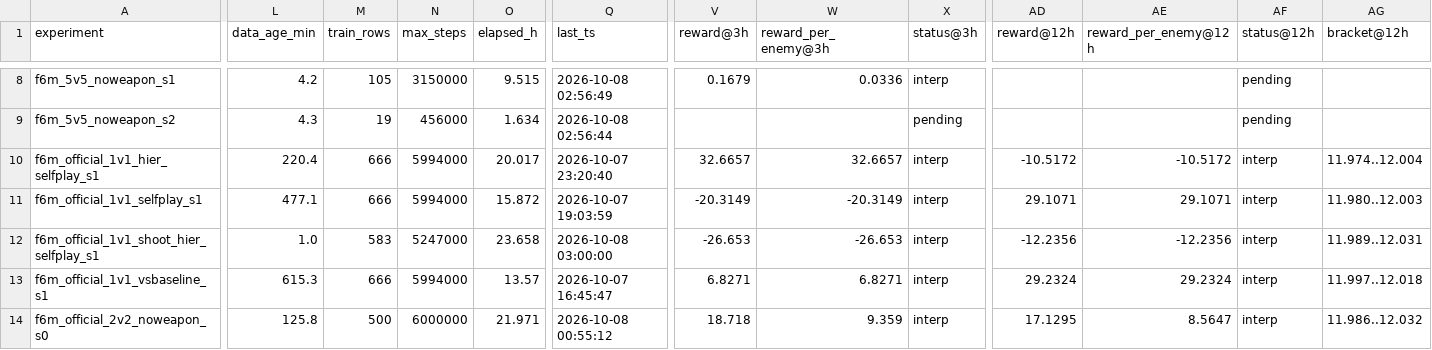
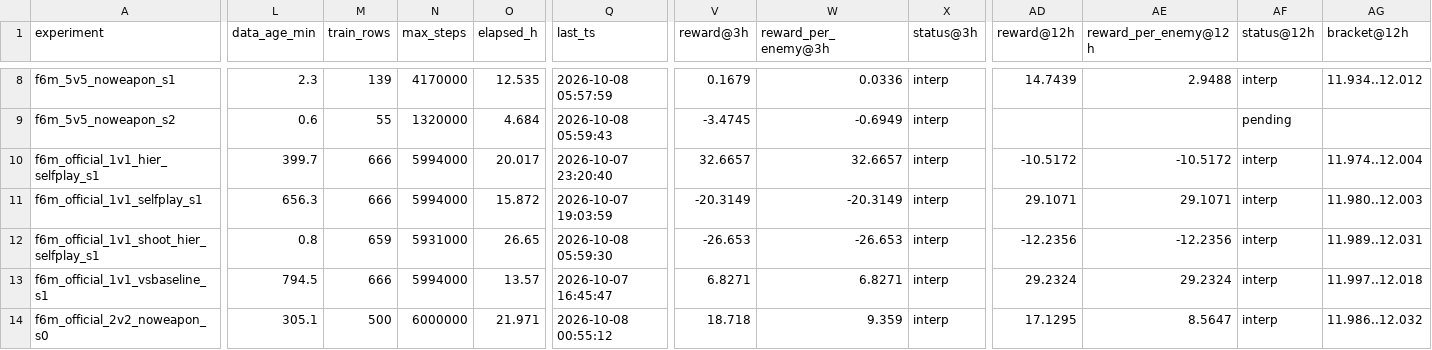
Before and after one commit to David-JayTao/SEU-SRTP, a CSV file: experiments/2026-10-07-08-formal6m/metrics/equal_wallclock.csv, drawn as a sheet; only a part is shown, gaps mark what is left out; the diff covers the shown part only; the diff names each change by its address in the sheet, - before the commit and + after, or states it on an @@ line.

```diff
--- a/experiments/2026-10-07-08-formal6m/metrics/equal_wallclock.csv
+++ b/experiments/2026-10-07-08-formal6m/metrics/equal_wallclock.csv
-L8 (data_age_min): 4.2
+L8 (data_age_min): 2.3
-M8 (train_rows): 105
+M8 (train_rows): 139
-N8 (max_steps): 3150000
+N8 (max_steps): 4170000
-O8 (elapsed_h): 9.515
+O8 (elapsed_h): 12.535
-Q8 (last_ts): 2026-10-08 02:56:49
+Q8 (last_ts): 2026-10-08 05:57:59
-AD8 (reward@12h): (empty)
+AD8 (reward@12h): 14.7439
-AE8 (reward_per_enemy@12h): (empty)
+AE8 (reward_per_enemy@12h): 2.9488
-AF8 (status@12h): pending
+AF8 (status@12h): interp
-AG8 (bracket@12h): (empty)
+AG8 (bracket@12h): 11.934..12.012
-L9 (data_age_min): 4.3
+L9 (data_age_min): 0.6
-M9 (train_rows): 19
+M9 (train_rows): 55
-N9 (max_steps): 456000
+N9 (max_steps): 1320000
-O9 (elapsed_h): 1.634
+O9 (elapsed_h): 4.684
-Q9 (last_ts): 2026-10-08 02:56:44
+Q9 (last_ts): 2026-10-08 05:59:43
-V9 (reward@3h): (empty)
+V9 (reward@3h): -3.4745
-W9 (reward_per_enemy@3h): (empty)
+W9 (reward_per_enemy@3h): -0.6949
-X9 (status@3h): pending
+X9 (status@3h): interp
-L10 (data_age_min): 220.4
+L10 (data_age_min): 399.7
-L11 (data_age_min): 477.1
+L11 (data_age_min): 656.3
-L12 (data_age_min): 1.0
+L12 (data_age_min): 0.8
-M12 (train_rows): 583
+M12 (train_rows): 659
-N12 (max_steps): 5247000
+N12 (max_steps): 5931000
-O12 (elapsed_h): 23.658
+O12 (elapsed_h): 26.65
-Q12 (last_ts): 2026-10-08 03:00:00
+Q12 (last_ts): 2026-10-08 05:59:30
-L13 (data_age_min): 615.3
+L13 (data_age_min): 794.5
-L14 (data_age_min): 125.8
+L14 (data_age_min): 305.1
```
Also changed, not shown: 36 edited cells elsewhere in this file, experiments/2026-10-07-08-formal6m/metrics/curves/f6m_10v10_noweapon_s0.csv, experiments/2026-10-07-08-formal6m/metrics/curves/f6m_10v10_noweapon_s1.csv, 43 other files.
